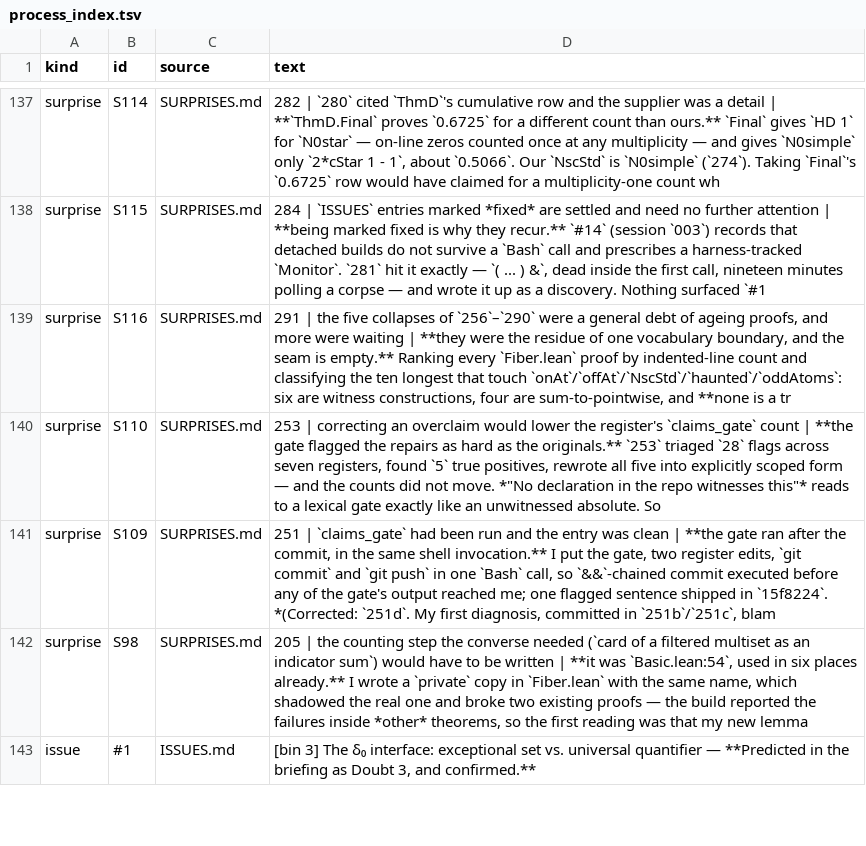
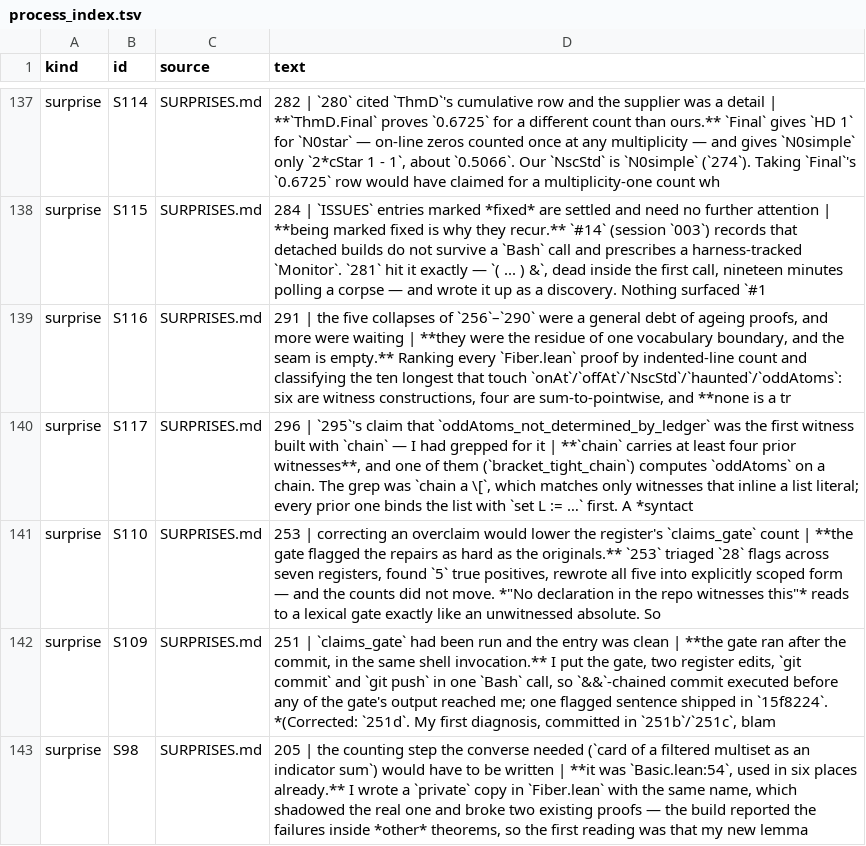
Before and after one commit to LaPingvino/riemann-overlay, a TSV file: forensics/process_index.tsv, drawn as a sheet; only a part is shown, gaps mark what is left out; the shorter side is filled out with more unchanged rows.

```diff
--- a/forensics/process_index.tsv
+++ b/forensics/process_index.tsv
@@ -139,2 +139,3 @@ surprise	S115	SURPRISES.md	284 | `ISSUES` entries marked *fixed* are settled and
 surprise	S116	SURPRISES.md	291 | the five collapses of `256`–`290` were a general debt of ageing proofs, and more were waiting | **they were the residue of one vocabulary boundary, and the seam is empty.** Ranking every `Fiber.lean` proof by indented-line count and classifying the ten longest that touch `onAt`/`offAt`/`NscStd`/`haunted`/`oddAtoms`: six are witness constructions, four are sum-to-pointwise, and **none is a tr
+surprise	S117	SURPRISES.md	296 | `295`'s claim that `oddAtoms_not_determined_by_ledger` was the first witness built with `chain` — I had grepped for it | **`chain` carries at least four prior witnesses**, and one of them (`bracket_tight_chain`) computes `oddAtoms` on a chain. The grep was `chain a \[`, which matches only witnesses that inline a list literal; every prior one binds the list with `set L := …` first. A *syntact
 surprise	S110	SURPRISES.md	253 | correcting an overclaim would lower the register's `claims_gate` count | **the gate flagged the repairs as hard as the originals.** `253` triaged `28` flags across seven registers, found `5` true positives, rewrote all five into explicitly scoped form — and the counts did not move. *"No declaration in the repo witnesses this"* reads to a lexical gate exactly like an unwitnessed absolute. So
```
Also changed, not shown: 5 other files.
